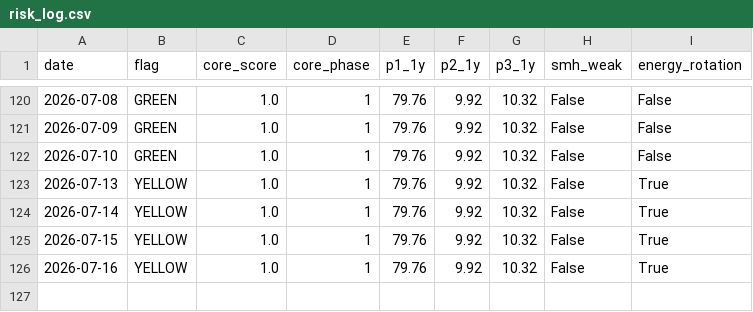
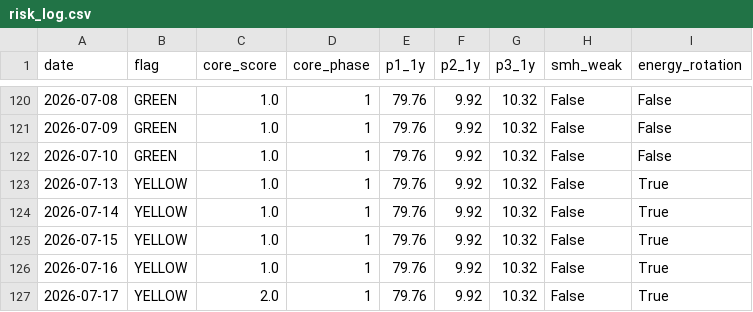
Before and after one commit to calinardeleanu88/macro-risk-monitor-ca, a CSV file: risk_log.csv, drawn as a sheet; only a part is shown, gaps mark what is left out; the diff names each change by its address in the sheet, - before the commit and + after, or states it on an @@ line.

```diff
--- a/risk_log.csv
+++ b/risk_log.csv
+row 127: 2026-07-17 | YELLOW | 2.0 | 1 | 79.76 | 9.92 | 10.32 | False | True
```
Also changed, not shown: 2 other files.
